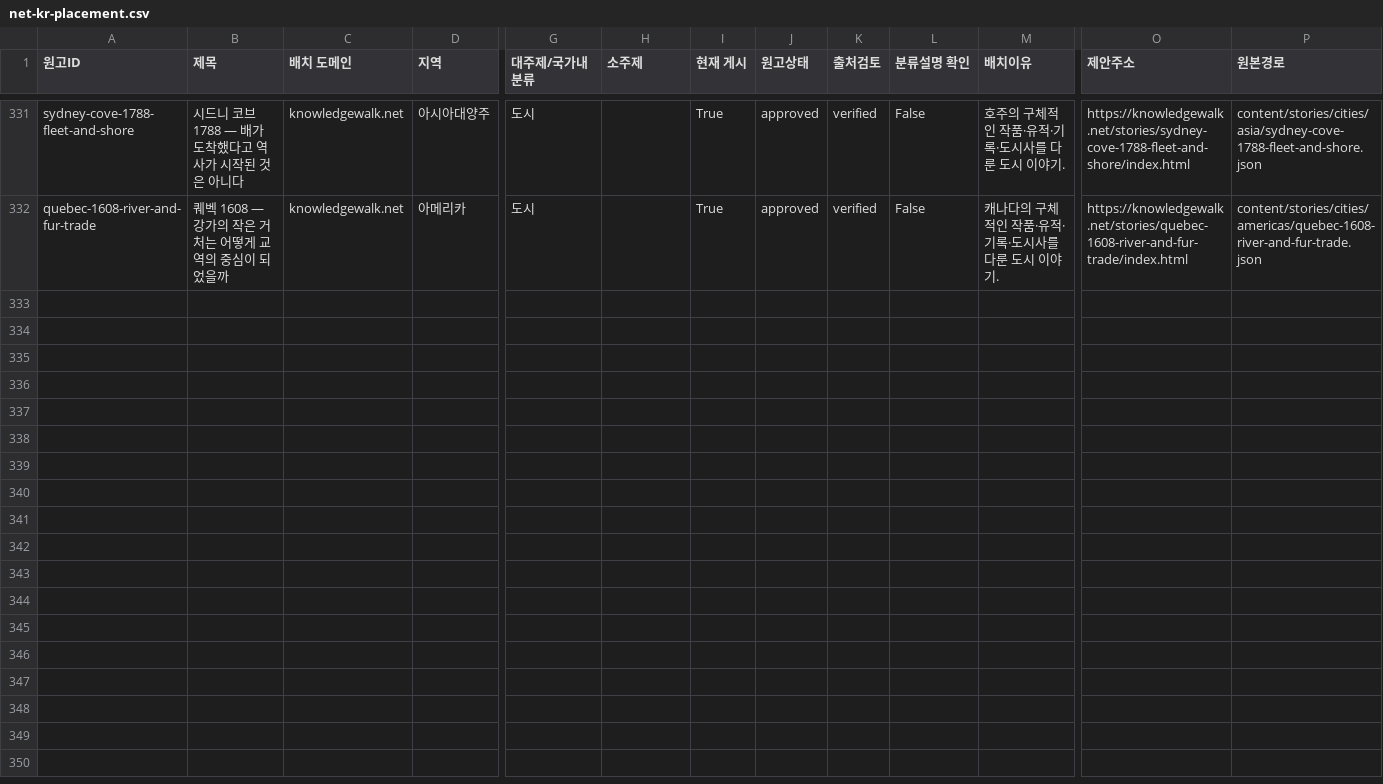
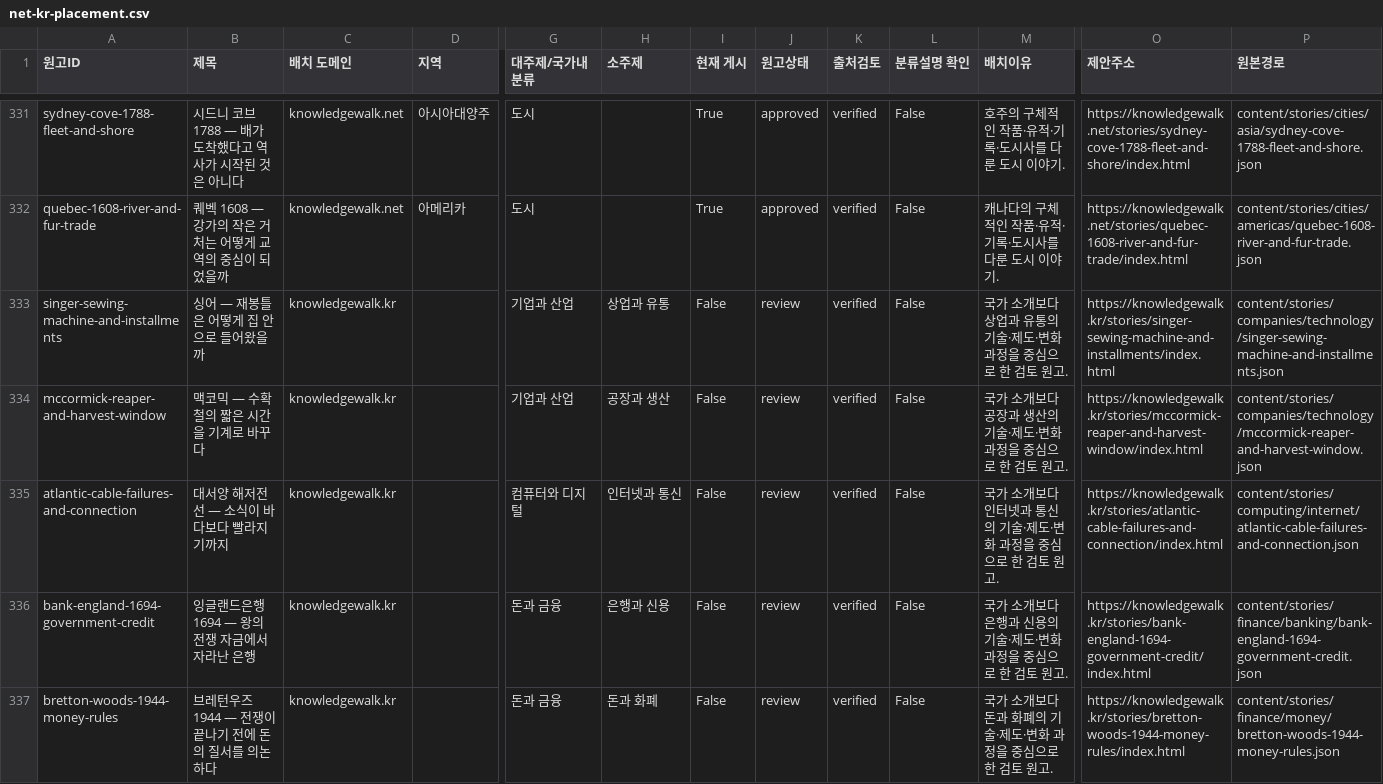
Before and after one commit to linguawalk/Knowledge-Walk, a CSV file: docs/planning/net-kr-placement.csv, drawn as a sheet; only a part is shown, gaps mark what is left out; rows hold the shown columns only; the diff covers the shown part only; the diff names each change by its address in the sheet, - before the commit and + after, or states it on an @@ line.

Commit message:
Create ten kr review stories on machines, finance, science and knowledge

```diff
--- a/docs/planning/net-kr-placement.csv
+++ b/docs/planning/net-kr-placement.csv
+row 333: singer-sewing-machine-and-installments | 싱어 — 재봉틀은 어떻게 집 안으로 들어왔을까 | knowledgewalk.kr |  | 기업과 산업 | 상업과 유통 | False | review | verified | False | 국가 소개보다 상업과 유통의 기술·제도·변화 과정을 중심으로 한 검토 원고. | https://knowledgewalk.kr/stories/singer-sewing-machine-and-installments/index.html | content/stories/companies/technology/singer-sewing-machine-and-installments.json
+row 334: mccormick-reaper-and-harvest-window | 맥코믹 — 수확철의 짧은 시간을 기계로 바꾸다 | knowledgewalk.kr |  | 기업과 산업 | 공장과 생산 | False | review | verified | False | 국가 소개보다 공장과 생산의 기술·제도·변화 과정을 중심으로 한 검토 원고. | https://knowledgewalk.kr/stories/mccormick-reaper-and-harvest-window/index.html | content/stories/companies/technology/mccormick-reaper-and-harvest-window.json
+row 335: atlantic-cable-failures-and-connection | 대서양 해저전선 — 소식이 바다보다 빨라지기까지 | knowledgewalk.kr |  | 컴퓨터와 디지털 | 인터넷과 통신 | False | review | verified | False | 국가 소개보다 인터넷과 통신의 기술·제도·변화 과정을 중심으로 한 검토 원고. | https://knowledgewalk.kr/stories/atlantic-cable-failures-and-connection/index.html | content/stories/computing/internet/atlantic-cable-failures-and-connection.json
+row 336: bank-england-1694-government-credit | 잉글랜드은행 1694 — 왕의 전쟁 자금에서 자라난 은행 | knowledgewalk.kr |  | 돈과 금융 | 은행과 신용 | False | review | verified | False | 국가 소개보다 은행과 신용의 기술·제도·변화 과정을 중심으로 한 검토 원고. | https://knowledgewalk.kr/stories/bank-england-1694-government-credit/index.html | content/stories/finance/banking/bank-england-1694-government-credit.json
+row 337: bretton-woods-1944-money-rules | 브레턴우즈 1944 — 전쟁이 끝나기 전에 돈의 질서를 의논하다 | knowledgewalk.kr |  | 돈과 금융 | 돈과 화폐 | False | review | verified | False | 국가 소개보다 돈과 화폐의 기술·제도·변화 과정을 중심으로 한 검토 원고. | https://knowledgewalk.kr/stories/bretton-woods-1944-money-rules/index.html | content/stories/finance/money/bretton-woods-1944-money-rules.json
```
Also changed, not shown: 5 added rows elsewhere in this file, 54 other files.
